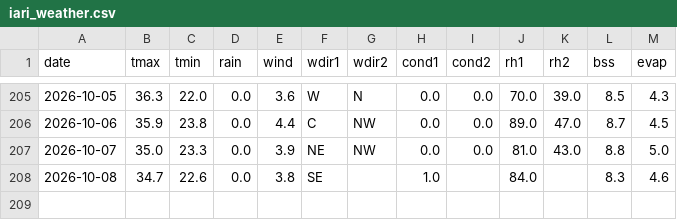
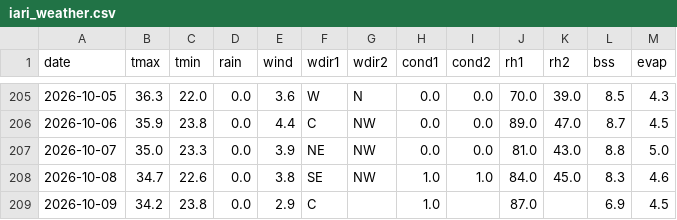
Before and after one commit to rameshram96/iari_weather_data, a CSV file: data/iari_weather.csv, drawn as a sheet; only a part is shown, gaps mark what is left out.

```diff
--- a/data/iari_weather.csv
+++ b/data/iari_weather.csv
@@ -207,2 +207,3 @@ date,tmax,tmin,rain,wind,wdir1,wdir2,cond1,cond2,rh1,rh2,bss,evap
 2026-10-07,35.0,23.3,0.0,3.9,NE,NW,0.0,0.0,81.0,43.0,8.8,5.0
-2026-10-08,34.7,22.6,0.0,3.8,SE,,1.0,,84.0,,8.3,4.6
+2026-10-08,34.7,22.6,0.0,3.8,SE,NW,1.0,1.0,84.0,45.0,8.3,4.6
+2026-10-09,34.2,23.8,0.0,2.9,C,,1.0,,87.0,,6.9,4.5
```
Also changed, not shown: 1 other file.
